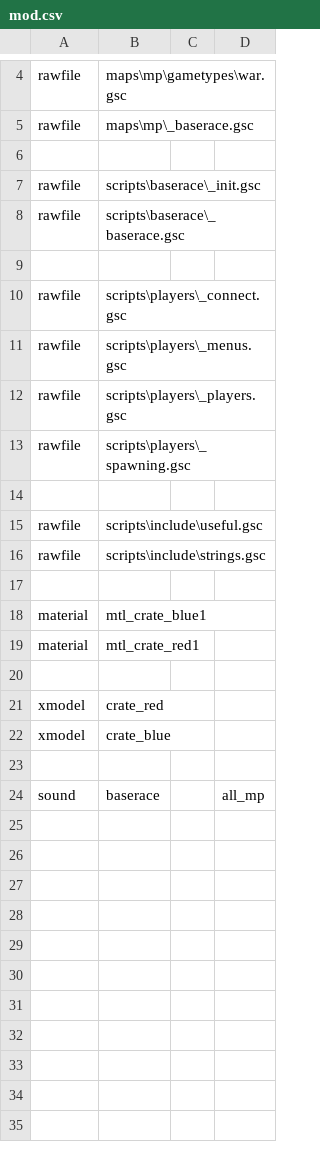
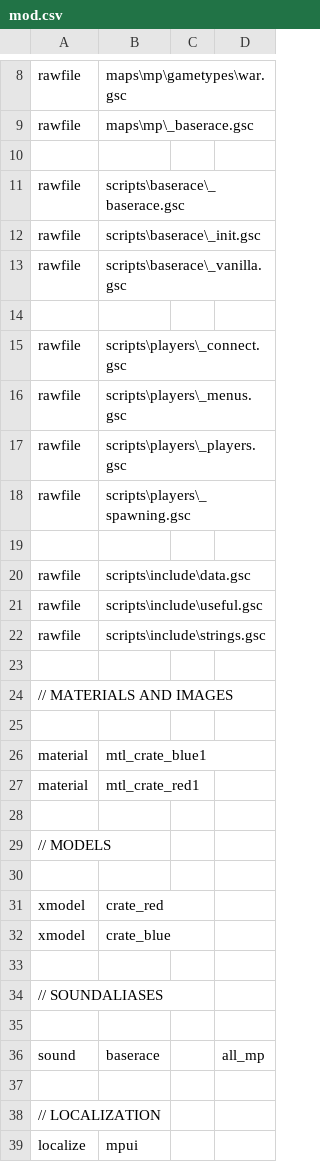
Before and after one commit to doctorluk/cod4-baserace, a CSV file: mod.csv, drawn as a sheet; only a part is shown, gaps mark what is left out; the diff covers the shown part only.

Commit message:
Display 'Baserace' when loading, vanilla dvars being set
Added _vanilla.gsc setting all vanilla vars for CoD4
Changed DEATHMATCH and TEAM_DEATHMATCH strings to 'Baserace' in mpui.str
Fixed wrong deletion command in make_iwds_default.bat and added deletion of default iwds to prevent them being filled with old files
Removed unused _load.gsc
Formatted mod.csv

```diff
--- a/mod.csv
+++ b/mod.csv
@@ -6,4 +10,5 @@ rawfile,maps\mp\_baserace.gsc
 
+rawfile,scripts\baserace\_baserace.gsc
 rawfile,scripts\baserace\_init.gsc
-rawfile,scripts\baserace\_baserace.gsc
+rawfile,scripts\baserace\_vanilla.gsc
 
@@ -14,4 +19,7 @@ rawfile,scripts\players\_spawning.gsc
 
+rawfile,scripts\include\data.gsc
 rawfile,scripts\include\useful.gsc
 rawfile,scripts\include\strings.gsc
+
+// MATERIALS AND IMAGES
 
@@ -20,2 +28,4 @@ material,mtl_crate_red1
 
+// MODELS
+
 xmodel,crate_red
@@ -23,2 +33,7 @@ xmodel,crate_blue
 
+// SOUNDALIASES
+
 sound,baserace,,all_mp
+
+// LOCALIZATION
+localize,mpui
```
Also changed, not shown: 4 added rows elsewhere in this file, 10 other files.
